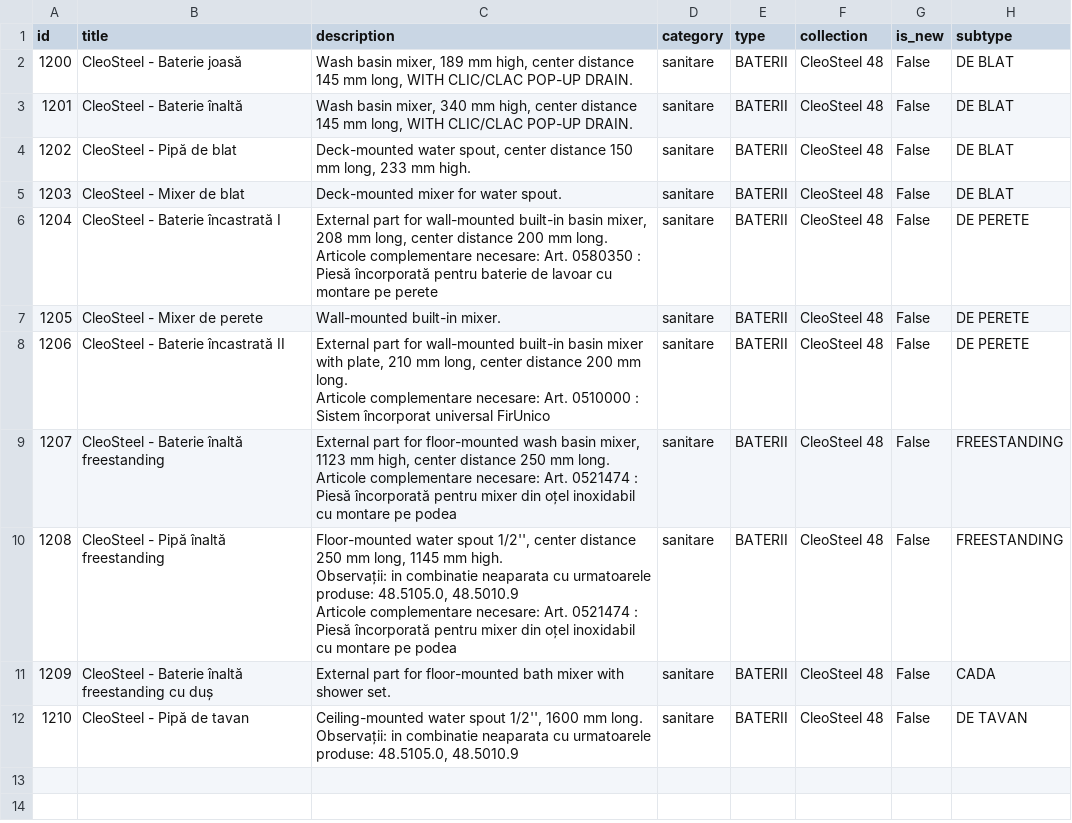
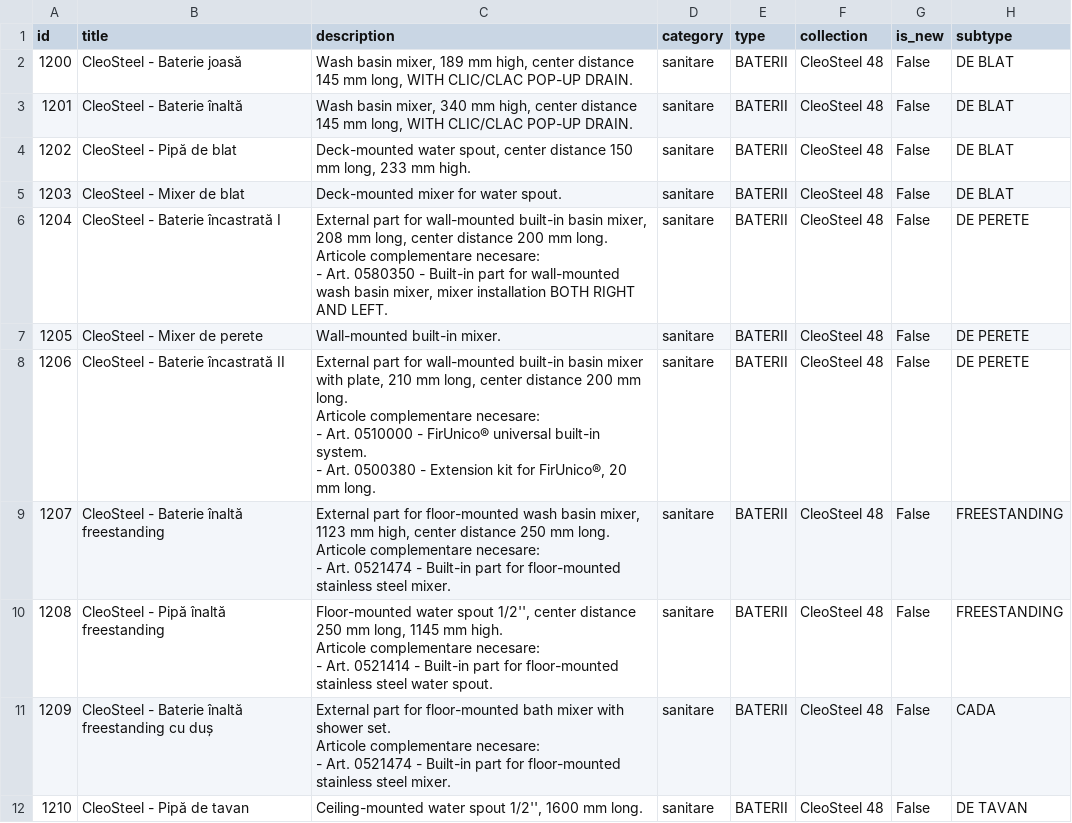
Before and after one commit to BlunderBoy/scraper, a CSV file: fir italia/products.csv, drawn as a sheet; only a part is shown; ↵ is a line break in a cell; the diff names each change by its address in the sheet, - before the commit and + after, or states it on an @@ line.

```diff
--- a/fir italia/products.csv
+++ b/fir italia/products.csv
-C6 (description): …complementare necesare: Art. 0580350 : Piesă încorporată pentru baterie de lavoar cu montare pe perete
+C6 (description): …complementare necesare: ↵ - Art. 0580350 - Built-in part for wall-mounted wash basin mixer, mixer installation BOTH RIGHT AND LEFT.
-C8 (description): …complementare necesare: Art. 0510000 : Sistem încorporat universal FirUnico
+C8 (description): …complementare necesare: ↵ - Art. 0510000 - FirUnico® universal built-in system. ↵ - Art. 0500380 - Extension kit for FirUnico®, 20 mm long.
-C9 (description): …complementare necesare: Art. 0521474 : Piesă încorporată pentru mixer din oțel inoxidabil cu montare pe podea
+C9 (description): …complementare necesare: ↵ - Art. 0521474 - Built-in part for floor-mounted stainless steel mixer.
-C10 (description): …mm high. ↵ Observații: in combinatie neaparata cu urmatoarele produse: 48.5105.0, 48.5010.9 ↵ Articole complementare necesare: Art. 0521474 : Piesă încorporată pentru mixer din oțel inoxidabil cu montare pe podea
+C10 (description): …mm high. ↵ Articole complementare necesare: ↵ - Art. 0521414 - Built-in part for floor-mounted stainless steel water spout.
-C11 (description): …shower set.
+C11 (description): …shower set. ↵ Articole complementare necesare: ↵ - Art. 0521474 - Built-in part for floor-mounted stainless steel mixer.
-C12 (description): …mm long. ↵ Observații: in combinatie neaparata cu urmatoarele produse: 48.5105.0, 48.5010.9
+C12 (description): …mm long.
```
Also changed, not shown: abk/product_pdfs.csv, abk/technical_pdfs.csv, 29 other files.
